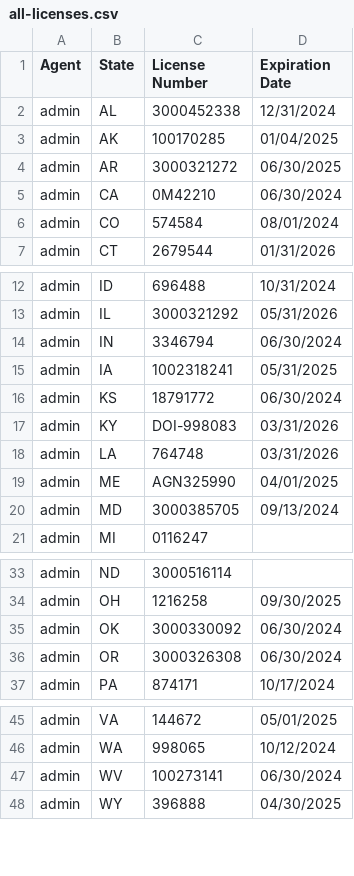
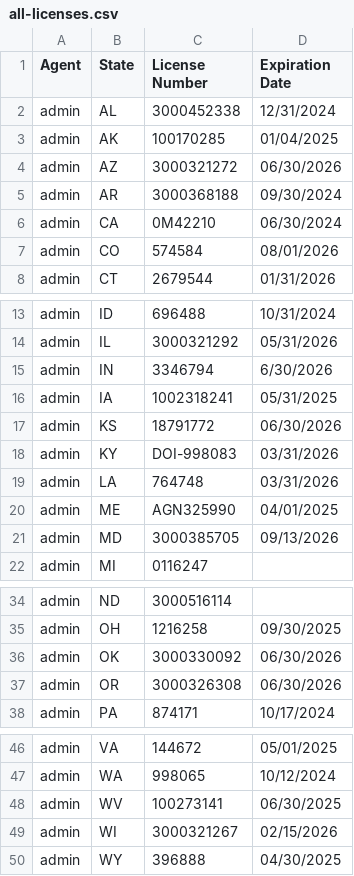
Before and after one commit to asaltystik/SirconScrape, a CSV file: all-licenses.csv, drawn as a sheet; only a part is shown, gaps mark what is left out.

Commit message:
Updated Licenses

```diff
--- a/all-licenses.csv
+++ b/all-licenses.csv
@@ -3,5 +3,6 @@ admin,AL,3000452338,12/31/2024
 admin,AK,100170285,01/04/2025
-admin,AR,3000321272,06/30/2025,
+admin,AZ,3000321272,06/30/2026
+admin,AR,3000368188,09/30/2024
 admin,CA,0M42210,06/30/2024
-admin,CO,574584,08/01/2024
+admin,CO,574584,08/01/2026
 admin,CT,2679544,01/31/2026
@@ -13,5 +14,5 @@ admin,ID,696488,10/31/2024
 admin,IL,3000321292,05/31/2026
-admin,IN,3346794,06/30/2024
+admin,IN,3346794,6/30/2026
 admin,IA,1002318241,05/31/2025
-admin,KS,18791772,06/30/2024
+admin,KS,18791772,06/30/2026
 admin,KY,DOI-998083,03/31/2026
@@ -19,3 +20,3 @@ admin,LA,764748,03/31/2026
 admin,ME,AGN325990,04/01/2025
-admin,MD,3000385705,09/13/2024
+admin,MD,3000385705,09/13/2026
 admin,MI,0116247,
@@ -34,4 +35,4 @@ admin,ND,3000516114,
 admin,OH,1216258,09/30/2025
-admin,OK,3000330092,06/30/2024
-admin,OR,3000326308,06/30/2024
+admin,OK,3000330092,06/30/2026
+admin,OR,3000326308,06/30/2026
 admin,PA,874171,10/17/2024
@@ -46,3 +47,4 @@ admin,VA,144672,05/01/2025
 admin,WA,998065,10/12/2024
-admin,WV,100273141,06/30/2024
+admin,WV,100273141,06/30/2025
+admin,WI,3000321267,02/15/2026
 admin,WY,396888,04/30/2025
```
